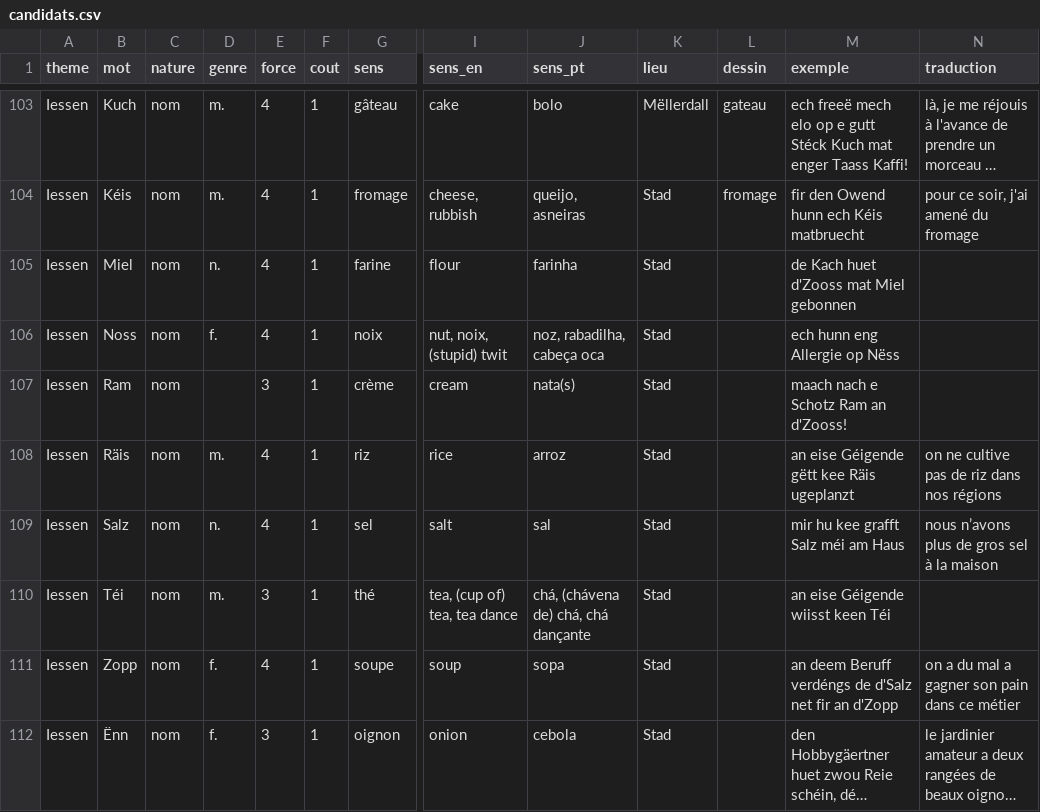
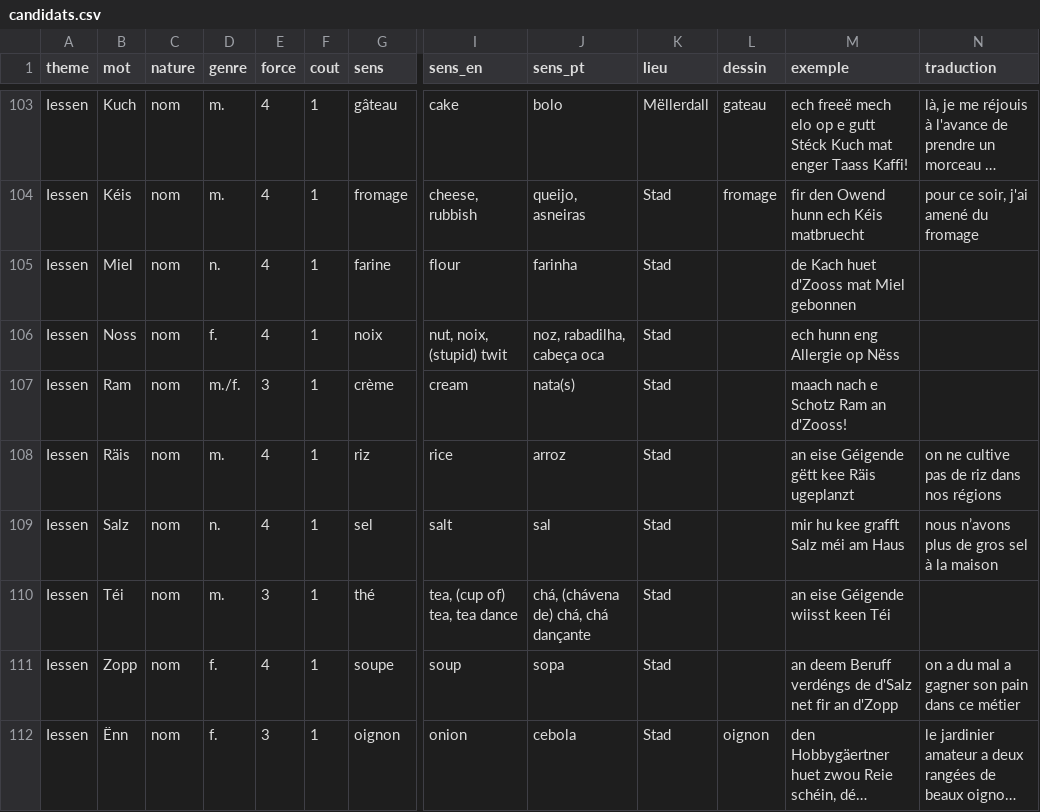
Before and after one commit to famibelle/LuxKeyb, a CSV file: Dictionnaires/cartes/candidats.csv, drawn as a sheet; only a part is shown, gaps mark what is left out; long unchanged cells end in …; the diff covers the shown part only; the diff names each change by its address in the sheet, - before the commit and + after, or states it on an @@ line.

```diff
--- a/Dictionnaires/cartes/candidats.csv
+++ b/Dictionnaires/cartes/candidats.csv
-D107 (genre): (empty)
+D107 (genre): m./f.
-L112 (dessin): (empty)
+L112 (dessin): oignon
```
Also changed, not shown: 31 edited cells elsewhere in this file, Dictionnaires/cartes/selection.csv, 13 other files.
